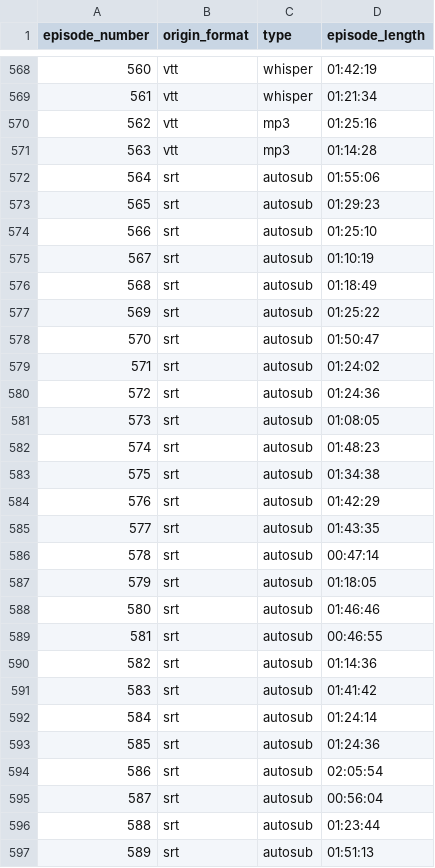
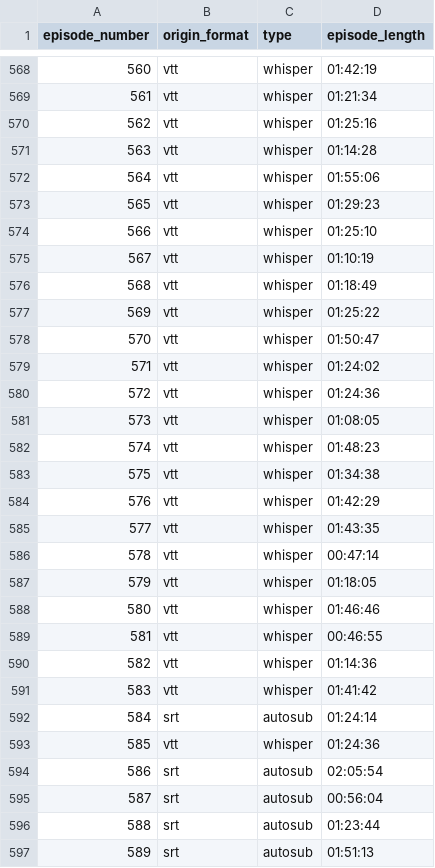
Before and after one commit to RainbowBatch/kfdb, a CSV file: transcript_status.csv, drawn as a sheet; only a part is shown, gaps mark what is left out; the diff covers the shown part only.

Commit message:
Update entity status.

```diff
--- a/transcript_status.csv
+++ b/transcript_status.csv
@@ -569,26 +569,26 @@ episode_number,origin_format,type,episode_length
 561,vtt,whisper,01:21:34
-562,vtt,mp3,01:25:16
-563,vtt,mp3,01:14:28
-564,srt,autosub,01:55:06
-565,srt,autosub,01:29:23
-566,srt,autosub,01:25:10
-567,srt,autosub,01:10:19
-568,srt,autosub,01:18:49
-569,srt,autosub,01:25:22
-570,srt,autosub,01:50:47
-571,srt,autosub,01:24:02
-572,srt,autosub,01:24:36
-573,srt,autosub,01:08:05
-574,srt,autosub,01:48:23
-575,srt,autosub,01:34:38
-576,srt,autosub,01:42:29
-577,srt,autosub,01:43:35
-578,srt,autosub,00:47:14
-579,srt,autosub,01:18:05
-580,srt,autosub,01:46:46
-581,srt,autosub,00:46:55
-582,srt,autosub,01:14:36
-583,srt,autosub,01:41:42
+562,vtt,whisper,01:25:16
+563,vtt,whisper,01:14:28
+564,vtt,whisper,01:55:06
+565,vtt,whisper,01:29:23
+566,vtt,whisper,01:25:10
+567,vtt,whisper,01:10:19
+568,vtt,whisper,01:18:49
+569,vtt,whisper,01:25:22
+570,vtt,whisper,01:50:47
+571,vtt,whisper,01:24:02
+572,vtt,whisper,01:24:36
+573,vtt,whisper,01:08:05
+574,vtt,whisper,01:48:23
+575,vtt,whisper,01:34:38
+576,vtt,whisper,01:42:29
+577,vtt,whisper,01:43:35
+578,vtt,whisper,00:47:14
+579,vtt,whisper,01:18:05
+580,vtt,whisper,01:46:46
+581,vtt,whisper,00:46:55
+582,vtt,whisper,01:14:36
+583,vtt,whisper,01:41:42
 584,srt,autosub,01:24:14
-585,srt,autosub,01:24:36
+585,vtt,whisper,01:24:36
 586,srt,autosub,02:05:54
```
Also changed, not shown: 2 added rows and 2 edited cells elsewhere in this file, 4 other files.
